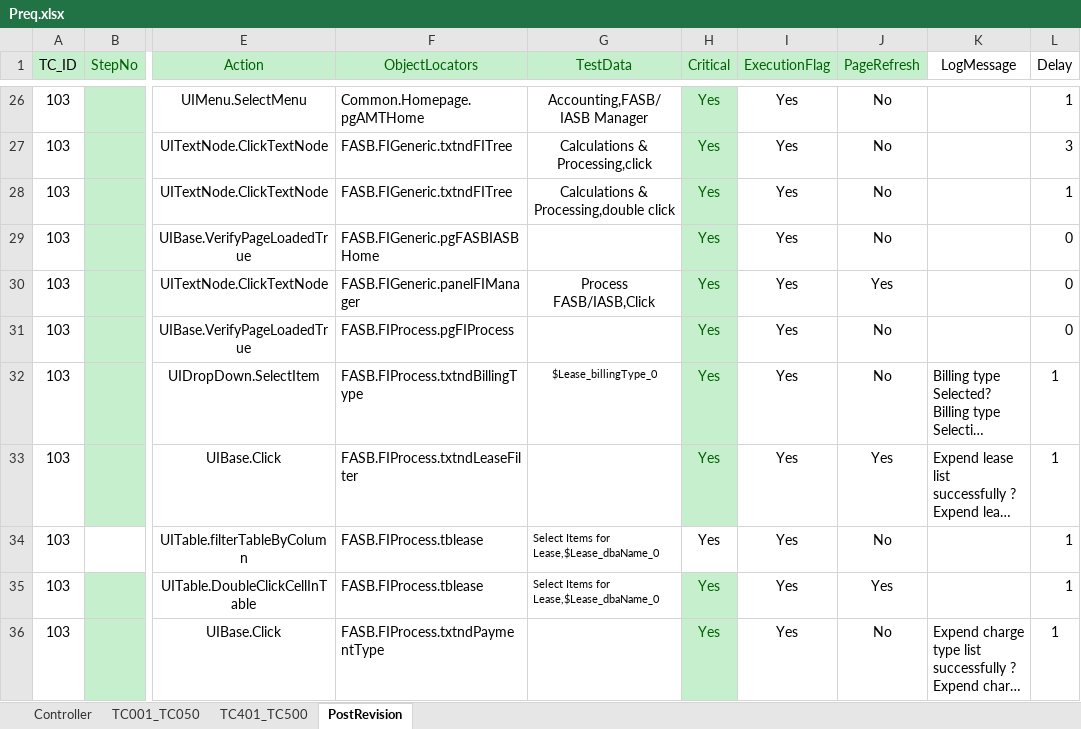
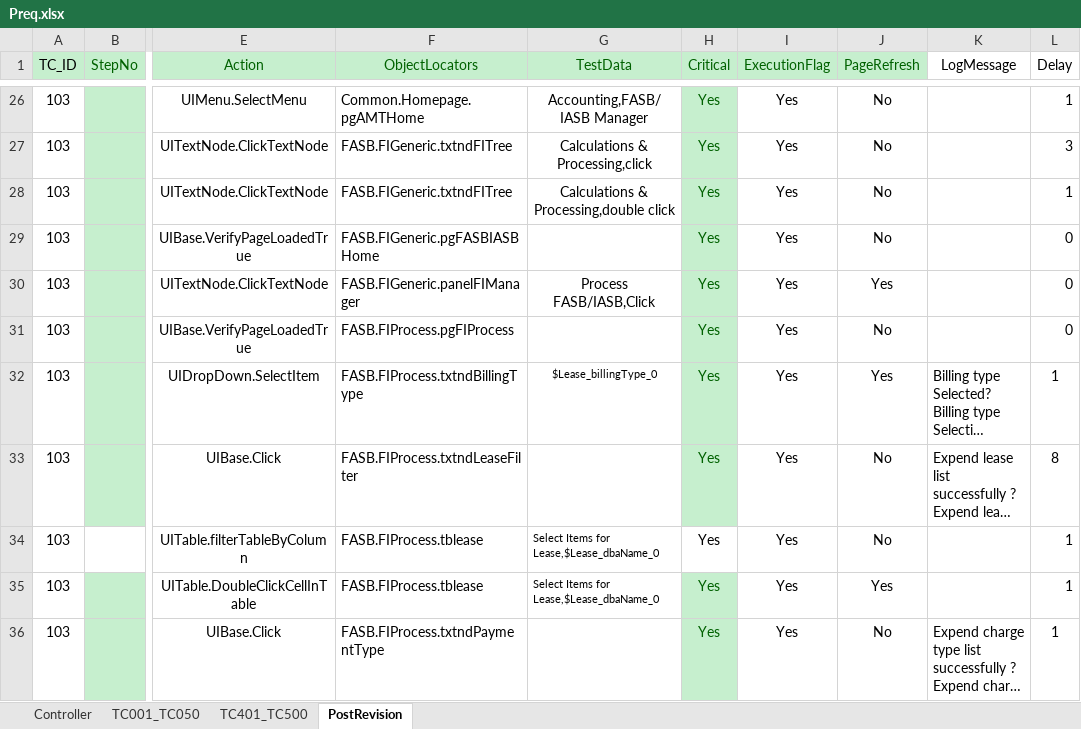
Before and after one commit to shahriarkamal-dsi/AMT-TestFrameWork, an Excel workbook: src/main/resources/modules/Preq.xlsx, sheet PostRevision, drawn as a sheet; only a part is shown, gaps mark what is left out; long unchanged cells end in …; values as stored, in another font and other column widths than the file's, no borders; conditional formats not drawn; 1 other sheet too large or unreadable and not compared; the diff names each change by its address in the sheet, - before the commit and + after, or states it on an @@ line.

```diff
--- a/src/main/resources/modules/Preq.xlsx (sheet PostRevision)
+++ b/src/main/resources/modules/Preq.xlsx (sheet PostRevision)
-J32 (PageRefresh): No
+J32 (PageRefresh): Yes
-J33 (PageRefresh): Yes
+J33 (PageRefresh): No
-L33 (Delay): 1
+L33 (Delay): 8
```
Also changed, not shown: src/main/resources/modules/CommonTC.xlsx, src/main/resources/modules/SMOKE.xlsx, 5 other files.
